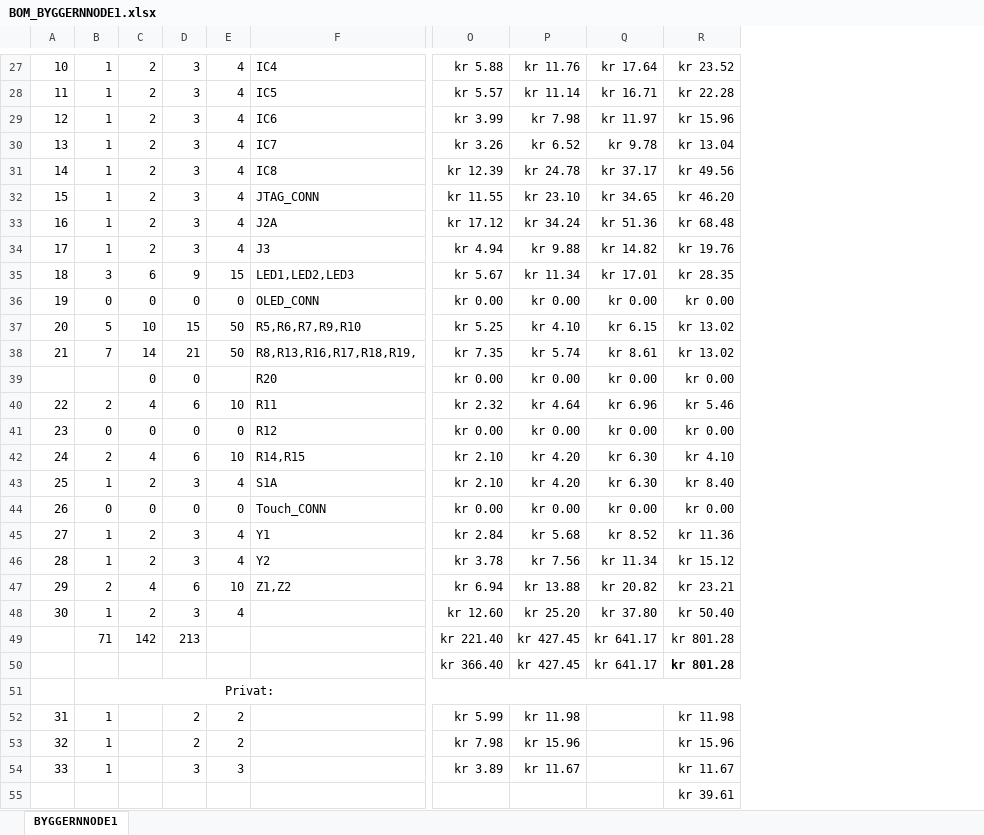
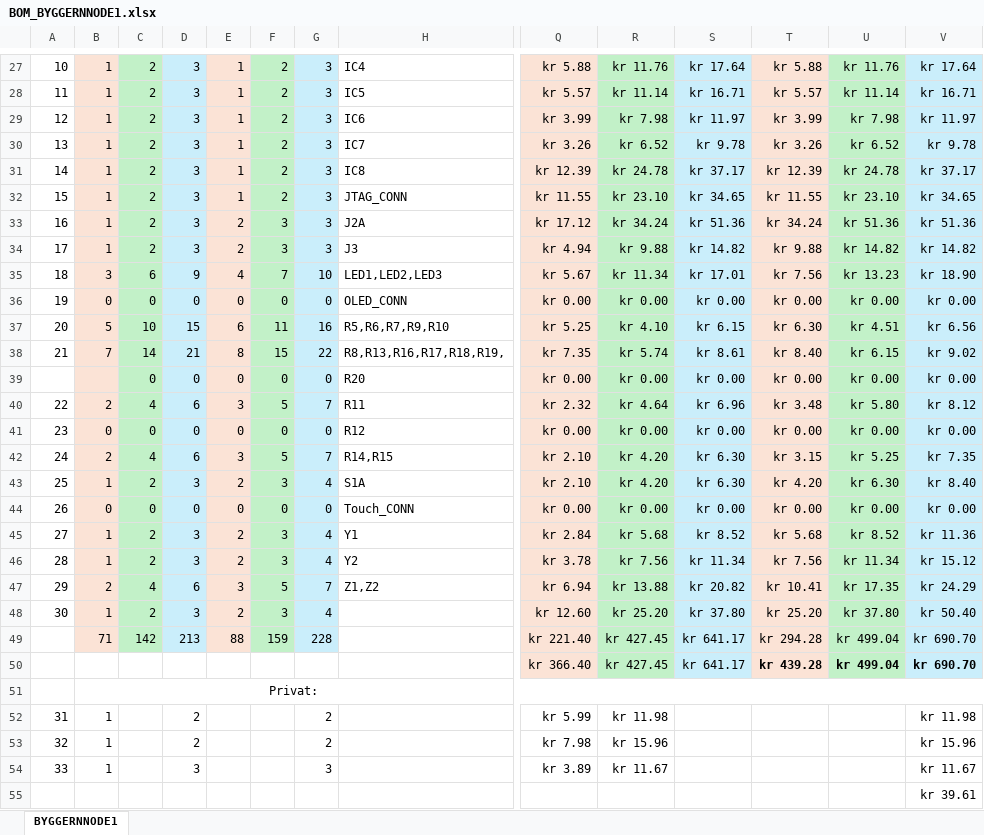
Before and after one commit to PizzaAllTheWay/TTK4155_Ping_Pong_Project, an Excel workbook: PCB-Node1/BOM_BYGGERNNODE1.xlsx, sheet BYGGERNNODE1, drawn as a sheet; only a part is shown, gaps mark what is left out; values as stored, in another font and other column widths than the file's, no borders; conditional formats not drawn; addresses are those after the commit; the diff covers the shown part only; the diff names each change by its address in the sheet, - before the commit and + after, or states it on an @@ line.

```diff
--- a/PCB-Node1/BOM_BYGGERNNODE1.xlsx (sheet BYGGERNNODE1)
+++ b/PCB-Node1/BOM_BYGGERNNODE1.xlsx (sheet BYGGERNNODE1)
+column E, rows 27-49: 1 | 1 | 1 | 1 | 1 | 1 | 2 | 2 | 4 | 0 | 6 | 8 | 0 | 3 | 0 | 3 | 2 | 0 | 2 | 2 | 3 | 2 | 88
+column F, rows 27-49: 2 | 2 | 2 | 2 | 2 | 2 | 3 | 3 | 7 | 0 | 11 | 15 | 0 | 5 | 0 | 5 | 3 | 0 | 3 | 3 | 5 | 3 | 159
+column T, rows 27-50: kr 5.88 | kr 5.57 | kr 3.99 | kr 3.26 | kr 12.39 | kr 11.55 | kr 34.24 | kr 9.88 | kr 7.56 | kr 0.00 | kr 6.30 | kr 8.40 | kr 0.00 | kr 3.48 | kr 0.00 | kr 3.15 | kr 4.20 | kr 0.00 | kr 5.68 | kr 7.56 | kr 10.41 | kr 25.20 | kr 294.28 | kr 439.28
+column U, rows 27-50: kr 11.76 | kr 11.14 | kr 7.98 | kr 6.52 | kr 24.78 | kr 23.10 | kr 51.36 | kr 14.82 | kr 13.23 | kr 0.00 | kr 4.51 | kr 6.15 | kr 0.00 | kr 5.80 | kr 0.00 | kr 5.25 | kr 6.30 | kr 0.00 | kr 8.52 | kr 11.34 | kr 17.35 | kr 37.80 | kr 499.04 | kr 499.04
-B27:B49 fill: none
+B27:B49 fill: #FBE3D6
-C27:C49 fill: none
+C27:C49 fill: #C2F1C8
-D27:D49 fill: none
+D27:D49 fill: #CAEEFB
-G27:G49 fill: none
+G27:G49 fill: #CAEEFB
-G27:G34: 4
+G27:G34: 3
-Q27:Q50 fill: none
+Q27:Q50 fill: #FBE3D6
-R27:R50 fill: none
+R27:R50 fill: #C2F1C8
-S27:S50 fill: none
+S27:S50 fill: #CAEEFB
-V27:V50 fill: none
+V27:V50 fill: #CAEEFB
-V27: kr 23.52
+V27: kr 17.64
-V28: kr 22.28
+V28: kr 16.71
-V29: kr 15.96
+V29: kr 11.97
-V30: kr 13.04
+V30: kr 9.78
-V31: kr 49.56
+V31: kr 37.17
-V32: kr 46.20
+V32: kr 34.65
-V33: kr 68.48
+V33: kr 51.36
-V34: kr 19.76
+V34: kr 14.82
-G35: 15
+G35: 10
-V35: kr 28.35
+V35: kr 18.90
-G37: 50
+G37: 16
-V37: kr 13.02
+V37: kr 6.56
-G38: 50
+G38: 22
-V38: kr 13.02
+V38: kr 9.02
-G39: (empty)
+G39: 0
-G40: 10
+G40: 7
-V40: kr 5.46
+V40: kr 8.12
-G42: 10
+G42: 7
-V42: kr 4.10
+V42: kr 7.35
-G47: 10
+G47: 7
-V47: kr 23.21
+V47: kr 24.29
-G49: (empty)
+G49: 228
-V49:V50: kr 801.28
+V49:V50: kr 690.70
```
Also changed, not shown: 2 removed rows, 24 edited cells and cell formats elsewhere in this sheet, formulas that keep their value, hidden cells.
